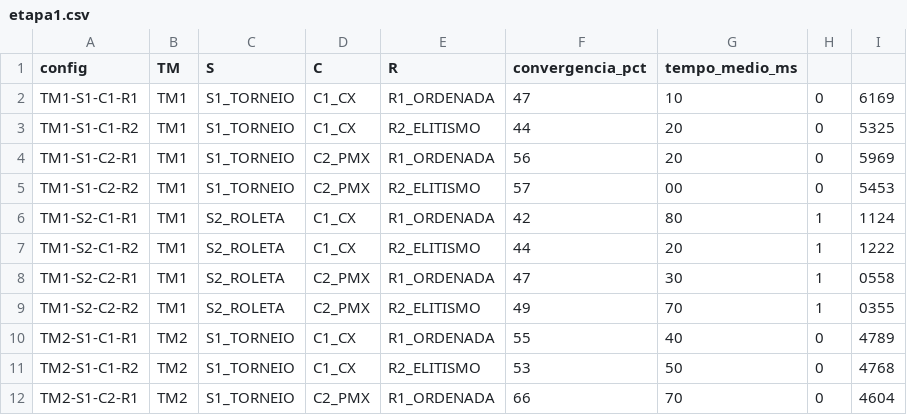
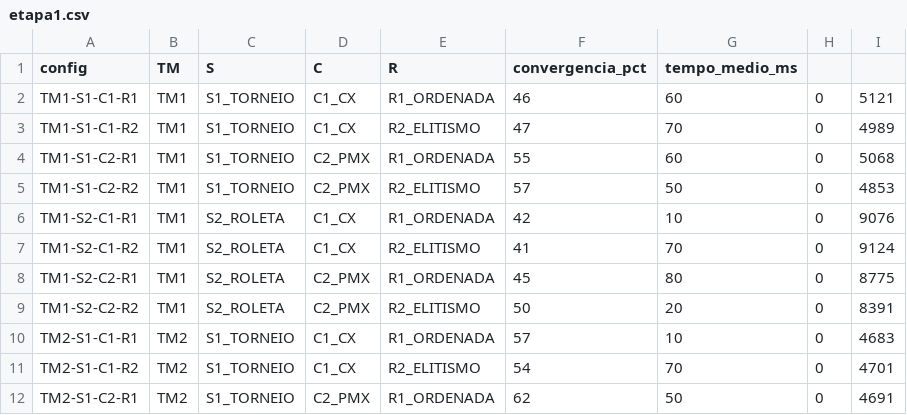
Before and after one commit to ViniciusLimaCarvalho/Trabalho01InteligenciaComputacional, a CSV file: etapa1/resultados/etapa1.csv, drawn as a sheet; only a part is shown; the diff covers the shown part only.

```diff
--- a/etapa1/resultados/etapa1.csv
+++ b/etapa1/resultados/etapa1.csv
@@ -1,12 +1,12 @@
 config,TM,S,C,R,convergencia_pct,tempo_medio_ms
-TM1-S1-C1-R1,TM1,S1_TORNEIO,C1_CX,R1_ORDENADA,47,10,0,6169
-TM1-S1-C1-R2,TM1,S1_TORNEIO,C1_CX,R2_ELITISMO,44,20,0,5325
-TM1-S1-C2-R1,TM1,S1_TORNEIO,C2_PMX,R1_ORDENADA,56,20,0,5969
-TM1-S1-C2-R2,TM1,S1_TORNEIO,C2_PMX,R2_ELITISMO,57,00,0,5453
-TM1-S2-C1-R1,TM1,S2_ROLETA,C1_CX,R1_ORDENADA,42,80,1,1124
-TM1-S2-C1-R2,TM1,S2_ROLETA,C1_CX,R2_ELITISMO,44,20,1,1222
-TM1-S2-C2-R1,TM1,S2_ROLETA,C2_PMX,R1_ORDENADA,47,30,1,0558
-TM1-S2-C2-R2,TM1,S2_ROLETA,C2_PMX,R2_ELITISMO,49,70,1,0355
-TM2-S1-C1-R1,TM2,S1_TORNEIO,C1_CX,R1_ORDENADA,55,40,0,4789
-TM2-S1-C1-R2,TM2,S1_TORNEIO,C1_CX,R2_ELITISMO,53,50,0,4768
-TM2-S1-C2-R1,TM2,S1_TORNEIO,C2_PMX,R1_ORDENADA,66,70,0,4604
+TM1-S1-C1-R1,TM1,S1_TORNEIO,C1_CX,R1_ORDENADA,46,60,0,5121
+TM1-S1-C1-R2,TM1,S1_TORNEIO,C1_CX,R2_ELITISMO,47,70,0,4989
+TM1-S1-C2-R1,TM1,S1_TORNEIO,C2_PMX,R1_ORDENADA,55,60,0,5068
+TM1-S1-C2-R2,TM1,S1_TORNEIO,C2_PMX,R2_ELITISMO,57,50,0,4853
+TM1-S2-C1-R1,TM1,S2_ROLETA,C1_CX,R1_ORDENADA,42,10,0,9076
+TM1-S2-C1-R2,TM1,S2_ROLETA,C1_CX,R2_ELITISMO,41,70,0,9124
+TM1-S2-C2-R1,TM1,S2_ROLETA,C2_PMX,R1_ORDENADA,45,80,0,8775
+TM1-S2-C2-R2,TM1,S2_ROLETA,C2_PMX,R2_ELITISMO,50,20,0,8391
+TM2-S1-C1-R1,TM2,S1_TORNEIO,C1_CX,R1_ORDENADA,57,10,0,4683
+TM2-S1-C1-R2,TM2,S1_TORNEIO,C1_CX,R2_ELITISMO,54,70,0,4701
+TM2-S1-C2-R1,TM2,S1_TORNEIO,C2_PMX,R1_ORDENADA,62,50,0,4691
```
Also changed, not shown: 8 added rows and 15 edited cells elsewhere in this file, 6 other files.
